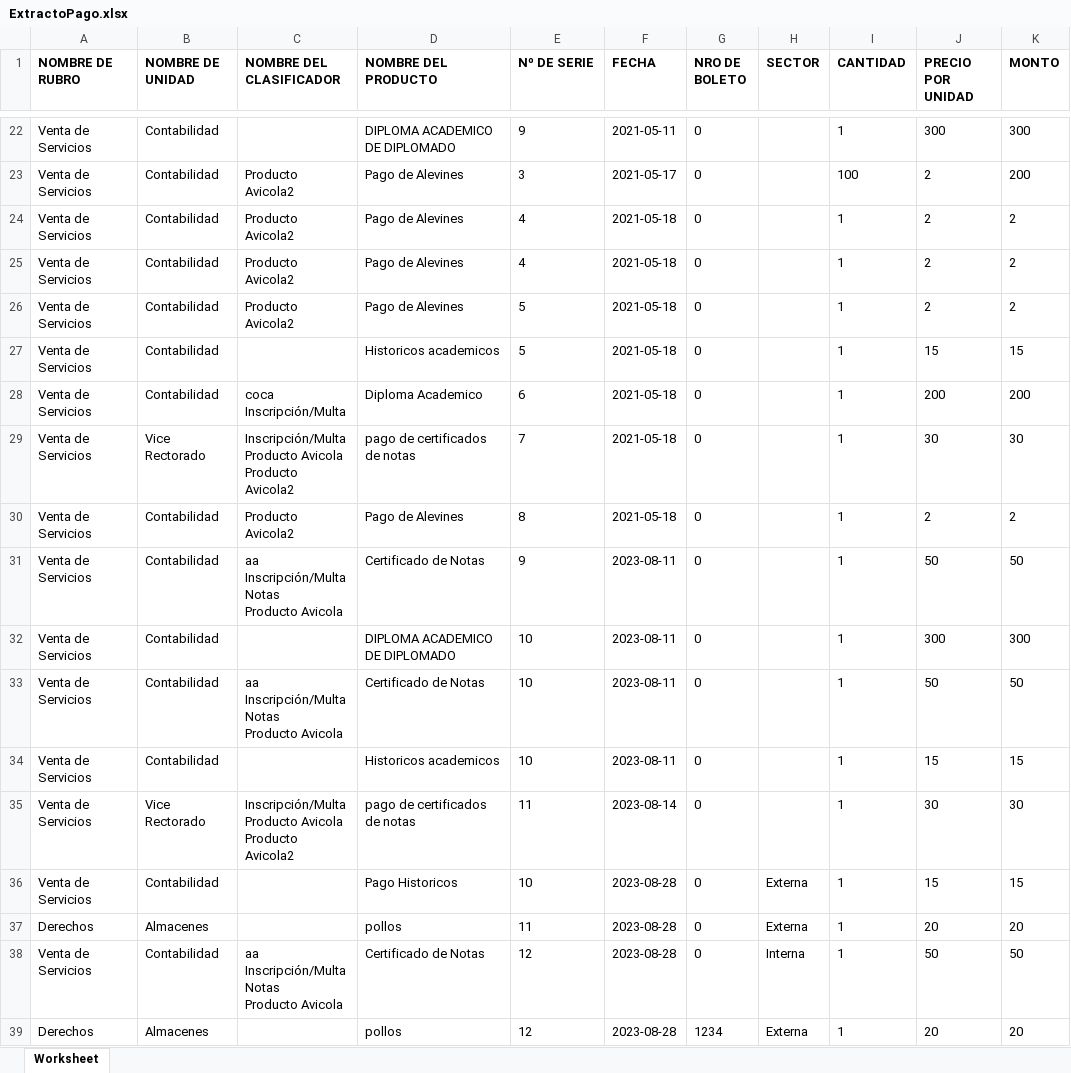
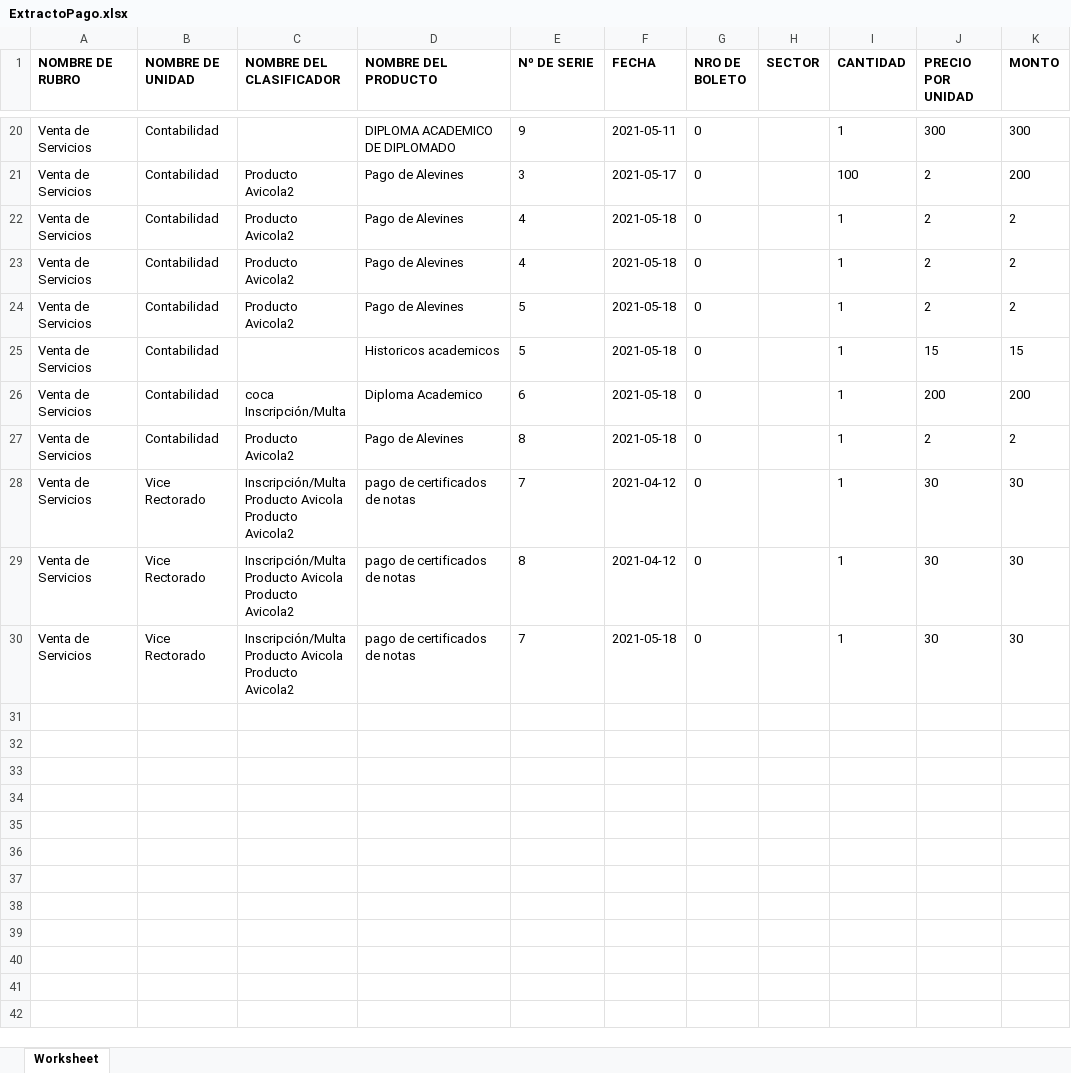
Before and after one commit to finleygm/cajauni, an Excel workbook: storage/ExtractoPago.xlsx, sheet Worksheet, drawn as a sheet; only a part is shown, gaps mark what is left out; values as stored, in another font and other column widths than the file's, no borders; removed rows and columns are numbered as before the commit, all else as after; ↵ is a line break in a cell; the diff covers the shown part only; the diff names each change by its address in the sheet, - before the commit and + after, or states it on an @@ line.

```diff
--- a/storage/ExtractoPago.xlsx (sheet Worksheet)
+++ b/storage/ExtractoPago.xlsx (sheet Worksheet)
@@ row 30 moved to row 27: Venta de Servicios @@
@@ row 14 moved to row 28: Venta de Servicios @@
@@ row 17 moved to row 29: Venta de Servicios @@
-row 31: Venta de Servicios | Contabilidad | aa ↵ Inscripción/Multa ↵ Notas ↵ Producto Avicola | Certificado de Notas | 9 | 2023-08-11 | 0 |  | 1 | 50 | 50
-row 32: Venta de Servicios | Contabilidad |  | DIPLOMA ACADEMICO DE DIPLOMADO | 10 | 2023-08-11 | 0 |  | 1 | 300 | 300
-row 33: Venta de Servicios | Contabilidad | aa ↵ Inscripción/Multa ↵ Notas ↵ Producto Avicola | Certificado de Notas | 10 | 2023-08-11 | 0 |  | 1 | 50 | 50
-row 34: Venta de Servicios | Contabilidad |  | Historicos academicos | 10 | 2023-08-11 | 0 |  | 1 | 15 | 15
-row 35: Venta de Servicios | Vice Rectorado | Inscripción/Multa ↵ Producto Avicola ↵ Producto Avicola2 | pago de certificados de notas | 11 | 2023-08-14 | 0 |  | 1 | 30 | 30
-row 36: Venta de Servicios | Contabilidad |  | Pago Historicos | 10 | 2023-08-28 | 0 | Externa | 1 | 15 | 15
-row 37: Derechos | Almacenes |  | pollos | 11 | 2023-08-28 | 0 | Externa | 1 | 20 | 20
-row 38: Venta de Servicios | Contabilidad | aa ↵ Inscripción/Multa ↵ Notas ↵ Producto Avicola | Certificado de Notas | 12 | 2023-08-28 | 0 | Interna | 1 | 50 | 50
-row 39: Derechos | Almacenes |  | pollos | 12 | 2023-08-28 | 1234 | Externa | 1 | 20 | 20
```
Also changed, not shown: 14 removed rows elsewhere in this sheet, 33 other files.
